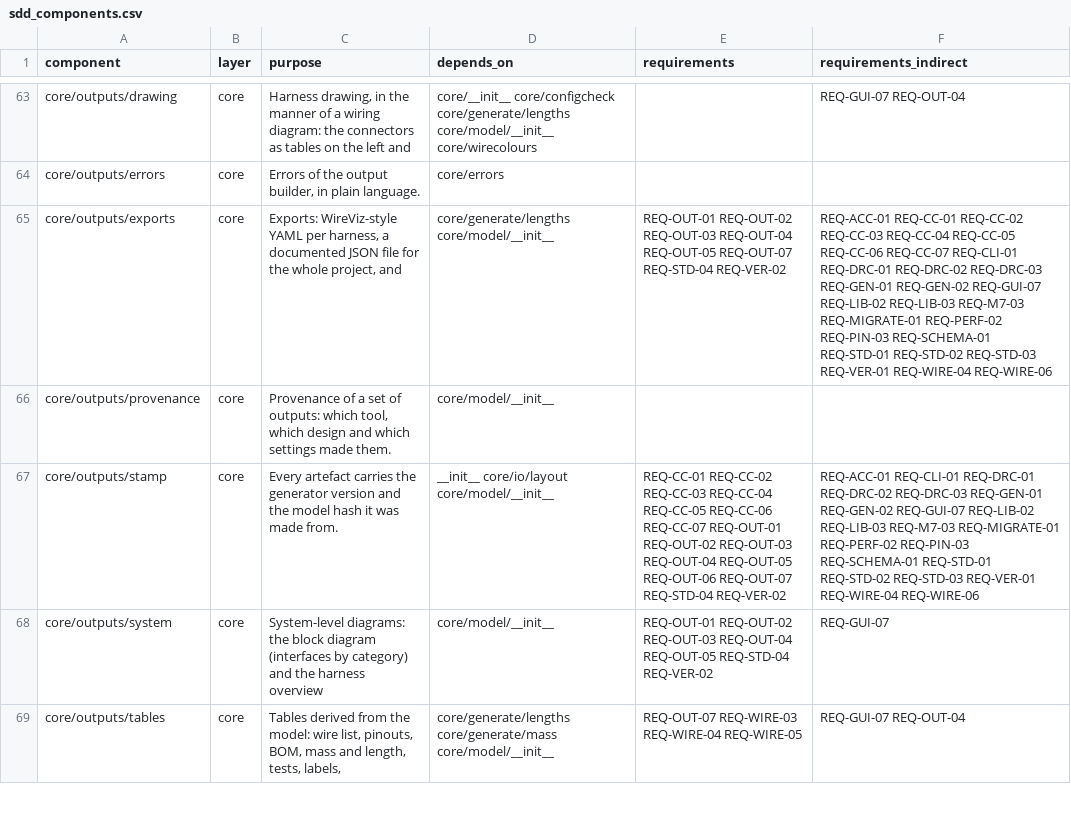
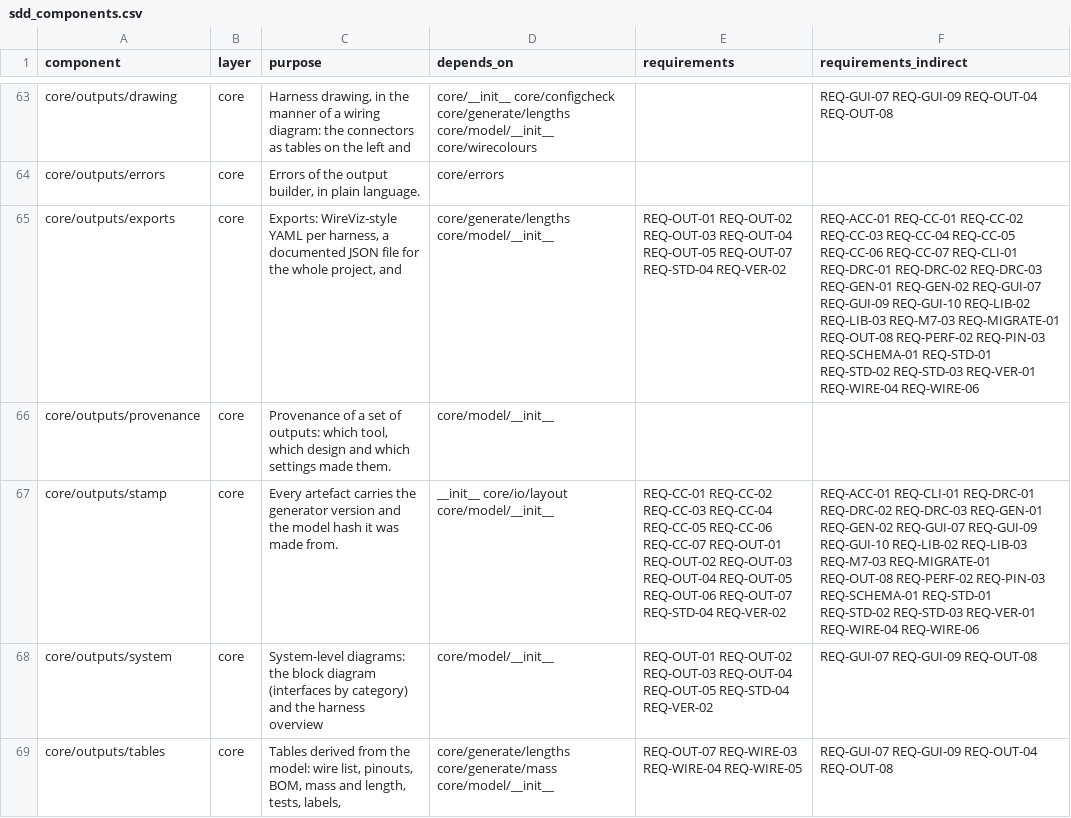
Before and after one commit to 0h3xn4/WireViz-HarnessDesignStudio, a CSV file: HarnessDesignStudio/compliance/sdd_components.csv, drawn as a sheet; only a part is shown, gaps mark what is left out; the diff covers the shown part only; the diff names each change by its address in the sheet, - before the commit and + after, or states it on an @@ line.

```diff
--- a/HarnessDesignStudio/compliance/sdd_components.csv
+++ b/HarnessDesignStudio/compliance/sdd_components.csv
-F63 (requirements_indirect): REQ-GUI-07 REQ-OUT-04
+F63 (requirements_indirect): REQ-GUI-07 REQ-GUI-09 REQ-OUT-04 REQ-OUT-08
-F65 (requirements_indirect): …REQ-GEN-02 REQ-GUI-07 REQ-LIB-02 REQ-LIB-03 REQ-M7-03 REQ-MIGRATE-01 REQ-PERF-02 REQ-PIN-03…
+F65 (requirements_indirect): …REQ-GEN-02 REQ-GUI-07 REQ-GUI-09 REQ-GUI-10 REQ-LIB-02 REQ-LIB-03 REQ-M7-03 REQ-MIGRATE-01 REQ-OUT-08 REQ-PERF-02 REQ-PIN-03…
-F67 (requirements_indirect): …REQ-GEN-02 REQ-GUI-07 REQ-LIB-02 REQ-LIB-03 REQ-M7-03 REQ-MIGRATE-01 REQ-PERF-02 REQ-PIN-03…
+F67 (requirements_indirect): …REQ-GEN-02 REQ-GUI-07 REQ-GUI-09 REQ-GUI-10 REQ-LIB-02 REQ-LIB-03 REQ-M7-03 REQ-MIGRATE-01 REQ-OUT-08 REQ-PERF-02 REQ-PIN-03…
-F68 (requirements_indirect): REQ-GUI-07
+F68 (requirements_indirect): REQ-GUI-07 REQ-GUI-09 REQ-OUT-08
-F69 (requirements_indirect): REQ-GUI-07 REQ-OUT-04
+F69 (requirements_indirect): REQ-GUI-07 REQ-GUI-09 REQ-OUT-04 REQ-OUT-08
```
Also changed, not shown: 153 edited cells elsewhere in this file, HarnessDesignStudio/compliance/traceability.csv, 43 other files.
